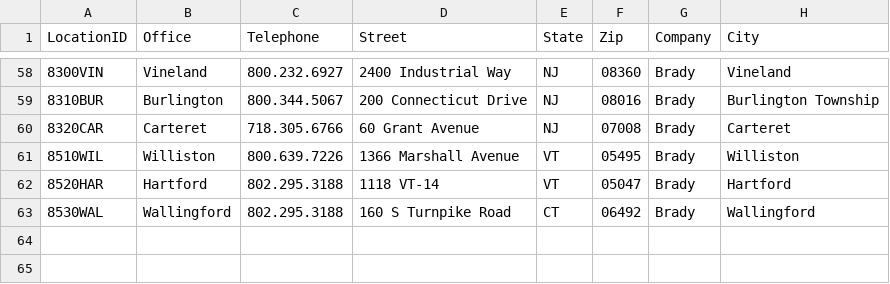
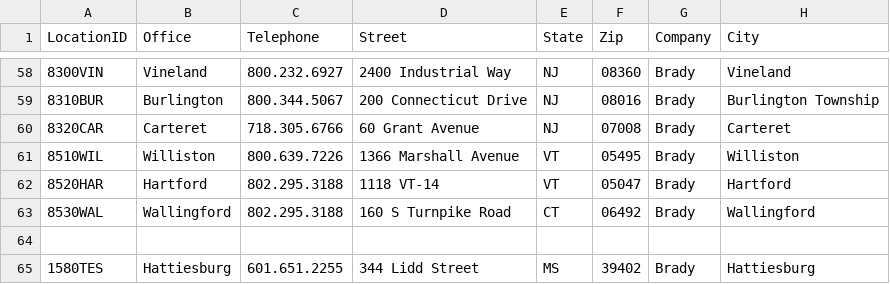
Before and after one commit to Judd-Henderson/BradyTest, a CSV file: Files/LocationInfo.csv, drawn as a sheet; only a part is shown, gaps mark what is left out; the diff names each change by its address in the sheet, - before the commit and + after, or states it on an @@ line.

Commit message:
Add new location info

```diff
--- a/Files/LocationInfo.csv
+++ b/Files/LocationInfo.csv
+row 64: (empty)
+row 65: 1580TES | Hattiesburg | 601.651.2255 | 344 Lidd Street | MS | 39402 | Brady | Hattiesburg
```
